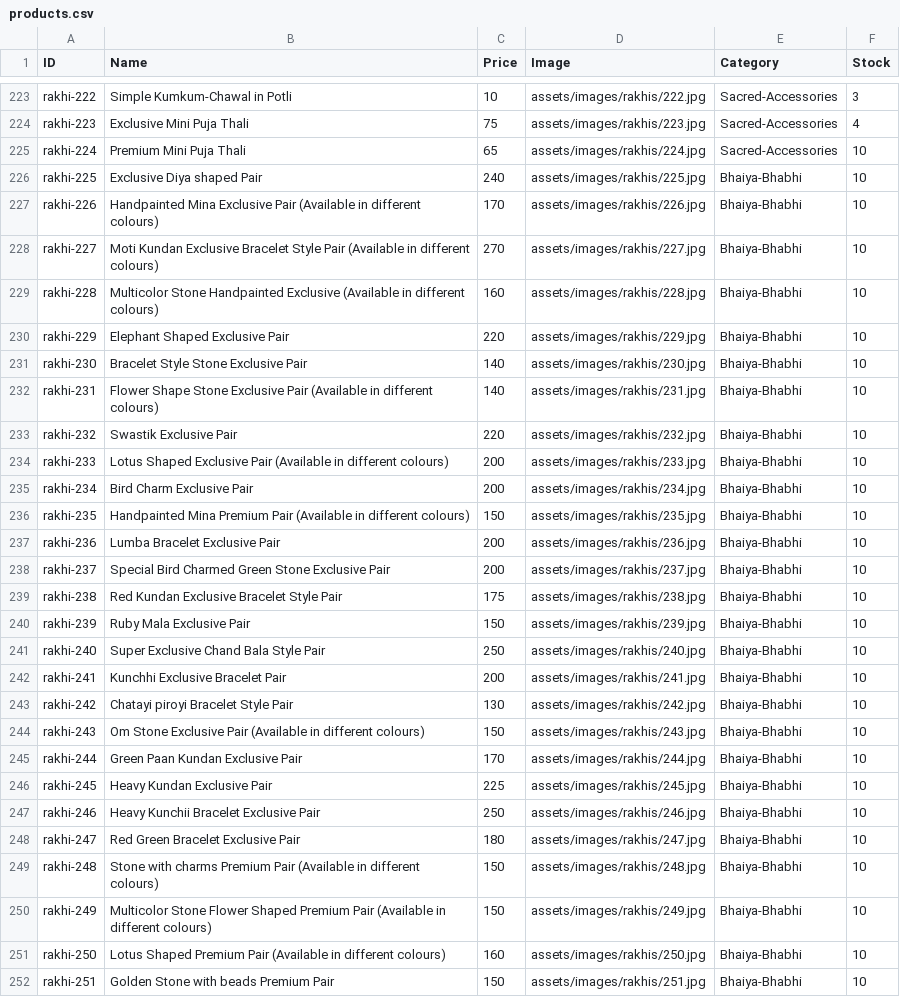
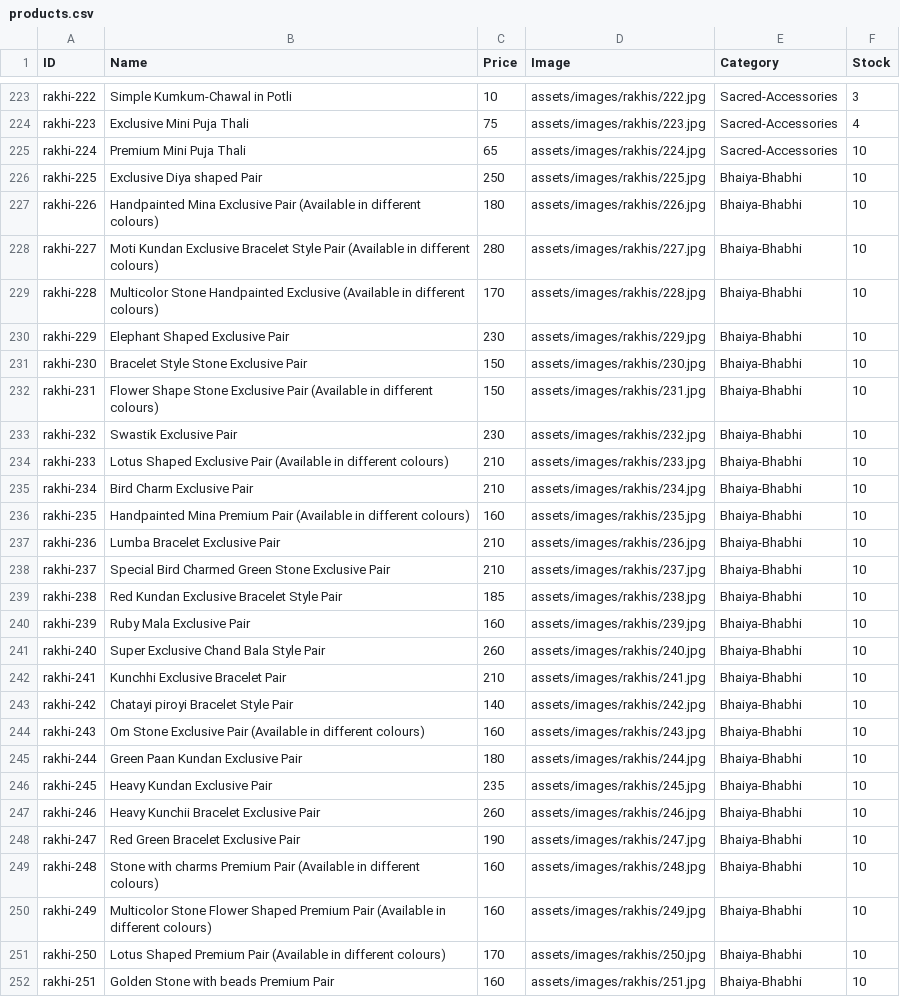
Before and after one commit to vedzzz28/Rakhi-Shop, a CSV file: products.csv, drawn as a sheet; only a part is shown, gaps mark what is left out; the diff covers the shown part only.

Commit message:
Add files via upload

```diff
--- a/products.csv
+++ b/products.csv
@@ -225,28 +225,28 @@ rakhi-223,Exclusive Mini Puja Thali,75,assets/images/rakhis/223.jpg,Sacred-Acces
 rakhi-224,Premium Mini Puja Thali,65,assets/images/rakhis/224.jpg,Sacred-Accessories,10
-rakhi-225,Exclusive Diya shaped Pair,240,assets/images/rakhis/225.jpg,Bhaiya-Bhabhi,10
-rakhi-226,Handpainted Mina Exclusive Pair (Available in different colours),170,assets/images/rakhis/226.jpg,Bhaiya-Bhabhi,10
-rakhi-227,Moti Kundan Exclusive Bracelet Style Pair (Available in different colours),270,assets/images/rakhis/227.jpg,Bhaiya-Bhabhi,10
-rakhi-228,Multicolor Stone Handpainted Exclusive (Available in different colours),160,assets/images/rakhis/228.jpg,Bhaiya-Bhabhi,10
-rakhi-229,Elephant Shaped Exclusive Pair,220,assets/images/rakhis/229.jpg,Bhaiya-Bhabhi,10
-rakhi-230,Bracelet Style Stone Exclusive Pair,140,assets/images/rakhis/230.jpg,Bhaiya-Bhabhi,10
-rakhi-231,Flower Shape Stone Exclusive Pair (Available in different colours),140,assets/images/rakhis/231.jpg,Bhaiya-Bhabhi,10
-rakhi-232,Swastik Exclusive Pair,220,assets/images/rakhis/232.jpg,Bhaiya-Bhabhi,10
-rakhi-233,Lotus Shaped Exclusive Pair (Available in different colours),200,assets/images/rakhis/233.jpg,Bhaiya-Bhabhi,10
-rakhi-234,Bird Charm Exclusive Pair,200,assets/images/rakhis/234.jpg,Bhaiya-Bhabhi,10
-rakhi-235,Handpainted Mina Premium Pair (Available in different colours),150,assets/images/rakhis/235.jpg,Bhaiya-Bhabhi,10
-rakhi-236,Lumba Bracelet Exclusive Pair,200,assets/images/rakhis/236.jpg,Bhaiya-Bhabhi,10
-rakhi-237,Special Bird Charmed Green Stone Exclusive Pair,200,assets/images/rakhis/237.jpg,Bhaiya-Bhabhi,10
-rakhi-238,Red Kundan Exclusive Bracelet Style Pair,175,assets/images/rakhis/238.jpg,Bhaiya-Bhabhi,10
-rakhi-239,Ruby Mala Exclusive Pair,150,assets/images/rakhis/239.jpg,Bhaiya-Bhabhi,10
-rakhi-240,Super Exclusive Chand Bala Style Pair,250,assets/images/rakhis/240.jpg,Bhaiya-Bhabhi,10
-rakhi-241,Kunchhi Exclusive Bracelet Pair,200,assets/images/rakhis/241.jpg,Bhaiya-Bhabhi,10
-rakhi-242,Chatayi piroyi Bracelet Style Pair,130,assets/images/rakhis/242.jpg,Bhaiya-Bhabhi,10
-rakhi-243,Om Stone Exclusive Pair (Available in different colours),150,assets/images/rakhis/243.jpg,Bhaiya-Bhabhi,10
-rakhi-244,Green Paan Kundan Exclusive Pair,170,assets/images/rakhis/244.jpg,Bhaiya-Bhabhi,10
-rakhi-245,Heavy Kundan Exclusive Pair,225,assets/images/rakhis/245.jpg,Bhaiya-Bhabhi,10
-rakhi-246,Heavy Kunchii Bracelet Exclusive Pair,250,assets/images/rakhis/246.jpg,Bhaiya-Bhabhi,10
-rakhi-247,Red Green Bracelet Exclusive Pair,180,assets/images/rakhis/247.jpg,Bhaiya-Bhabhi,10
-rakhi-248,Stone with charms Premium Pair (Available in different colours),150,assets/images/rakhis/248.jpg,Bhaiya-Bhabhi,10
-rakhi-249,Multicolor Stone Flower Shaped Premium Pair (Available in different colours),150,assets/images/rakhis/249.jpg,Bhaiya-Bhabhi,10
-rakhi-250,Lotus Shaped Premium Pair (Available in different colours),160,assets/images/rakhis/250.jpg,Bhaiya-Bhabhi,10
-rakhi-251,Golden Stone with beads Premium Pair,150,assets/images/rakhis/251.jpg,Bhaiya-Bhabhi,10
+rakhi-225,Exclusive Diya shaped Pair,250,assets/images/rakhis/225.jpg,Bhaiya-Bhabhi,10
+rakhi-226,Handpainted Mina Exclusive Pair (Available in different colours),180,assets/images/rakhis/226.jpg,Bhaiya-Bhabhi,10
+rakhi-227,Moti Kundan Exclusive Bracelet Style Pair (Available in different colours),280,assets/images/rakhis/227.jpg,Bhaiya-Bhabhi,10
+rakhi-228,Multicolor Stone Handpainted Exclusive (Available in different colours),170,assets/images/rakhis/228.jpg,Bhaiya-Bhabhi,10
+rakhi-229,Elephant Shaped Exclusive Pair,230,assets/images/rakhis/229.jpg,Bhaiya-Bhabhi,10
+rakhi-230,Bracelet Style Stone Exclusive Pair,150,assets/images/rakhis/230.jpg,Bhaiya-Bhabhi,10
+rakhi-231,Flower Shape Stone Exclusive Pair (Available in different colours),150,assets/images/rakhis/231.jpg,Bhaiya-Bhabhi,10
+rakhi-232,Swastik Exclusive Pair,230,assets/images/rakhis/232.jpg,Bhaiya-Bhabhi,10
+rakhi-233,Lotus Shaped Exclusive Pair (Available in different colours),210,assets/images/rakhis/233.jpg,Bhaiya-Bhabhi,10
+rakhi-234,Bird Charm Exclusive Pair,210,assets/images/rakhis/234.jpg,Bhaiya-Bhabhi,10
+rakhi-235,Handpainted Mina Premium Pair (Available in different colours),160,assets/images/rakhis/235.jpg,Bhaiya-Bhabhi,10
+rakhi-236,Lumba Bracelet Exclusive Pair,210,assets/images/rakhis/236.jpg,Bhaiya-Bhabhi,10
+rakhi-237,Special Bird Charmed Green Stone Exclusive Pair,210,assets/images/rakhis/237.jpg,Bhaiya-Bhabhi,10
+rakhi-238,Red Kundan Exclusive Bracelet Style Pair,185,assets/images/rakhis/238.jpg,Bhaiya-Bhabhi,10
+rakhi-239,Ruby Mala Exclusive Pair,160,assets/images/rakhis/239.jpg,Bhaiya-Bhabhi,10
+rakhi-240,Super Exclusive Chand Bala Style Pair,260,assets/images/rakhis/240.jpg,Bhaiya-Bhabhi,10
+rakhi-241,Kunchhi Exclusive Bracelet Pair,210,assets/images/rakhis/241.jpg,Bhaiya-Bhabhi,10
+rakhi-242,Chatayi piroyi Bracelet Style Pair,140,assets/images/rakhis/242.jpg,Bhaiya-Bhabhi,10
+rakhi-243,Om Stone Exclusive Pair (Available in different colours),160,assets/images/rakhis/243.jpg,Bhaiya-Bhabhi,10
+rakhi-244,Green Paan Kundan Exclusive Pair,180,assets/images/rakhis/244.jpg,Bhaiya-Bhabhi,10
+rakhi-245,Heavy Kundan Exclusive Pair,235,assets/images/rakhis/245.jpg,Bhaiya-Bhabhi,10
+rakhi-246,Heavy Kunchii Bracelet Exclusive Pair,260,assets/images/rakhis/246.jpg,Bhaiya-Bhabhi,10
+rakhi-247,Red Green Bracelet Exclusive Pair,190,assets/images/rakhis/247.jpg,Bhaiya-Bhabhi,10
+rakhi-248,Stone with charms Premium Pair (Available in different colours),160,assets/images/rakhis/248.jpg,Bhaiya-Bhabhi,10
+rakhi-249,Multicolor Stone Flower Shaped Premium Pair (Available in different colours),160,assets/images/rakhis/249.jpg,Bhaiya-Bhabhi,10
+rakhi-250,Lotus Shaped Premium Pair (Available in different colours),170,assets/images/rakhis/250.jpg,Bhaiya-Bhabhi,10
+rakhi-251,Golden Stone with beads Premium Pair,160,assets/images/rakhis/251.jpg,Bhaiya-Bhabhi,10
```
Also changed, not shown: 3 edited cells elsewhere in this file.
